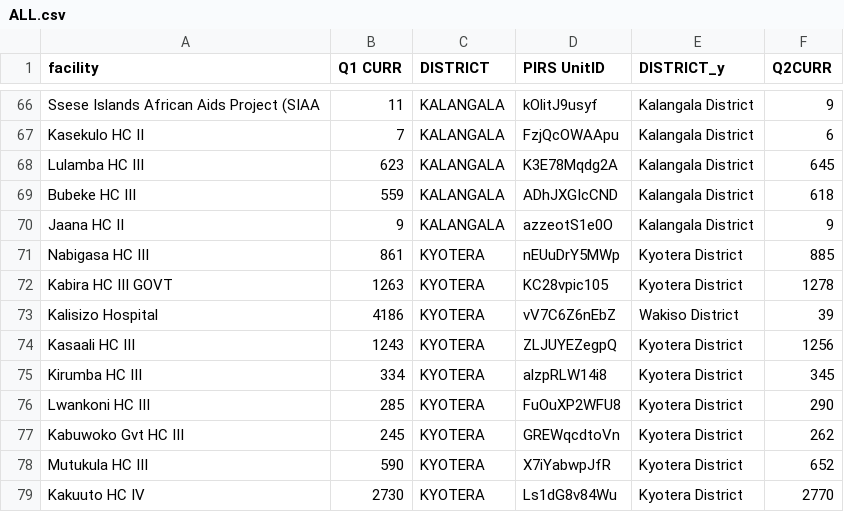
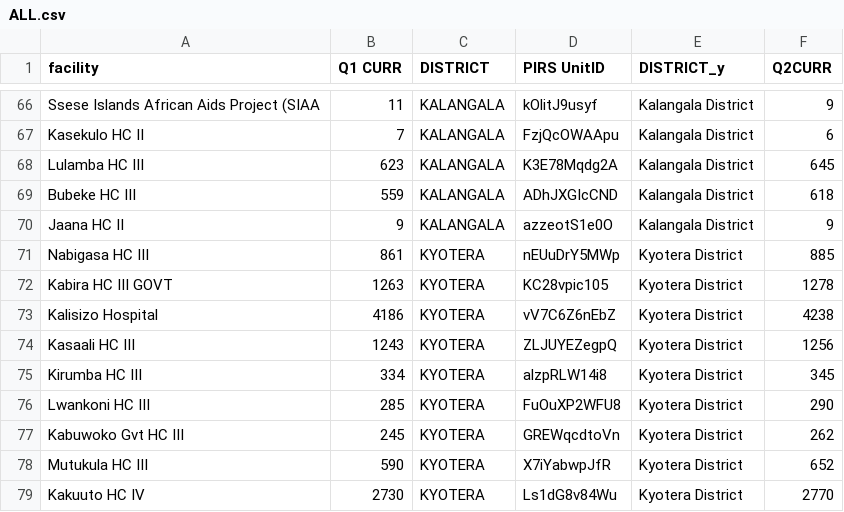
Before and after one commit to dluminsa/VL-TRACKER, a CSV file: ALL.csv, drawn as a sheet; only a part is shown, gaps mark what is left out.

Commit message:
Update ALL.csv

```diff
--- a/ALL.csv
+++ b/ALL.csv
@@ -72,3 +72,3 @@ Nabigasa HC III,861,KYOTERA,nEUuDrY5MWp,Kyotera District,885
 Kabira HC III GOVT,1263,KYOTERA,KC28vpic105,Kyotera District,1278
-Kalisizo Hospital,4186,KYOTERA,vV7C6Z6nEbZ,Wakiso District,39
+Kalisizo Hospital,4186,KYOTERA,vV7C6Z6nEbZ,Kyotera District,4238
 Kasaali HC III,1243,KYOTERA,ZLJUYEZegpQ,Kyotera District,1256
```
